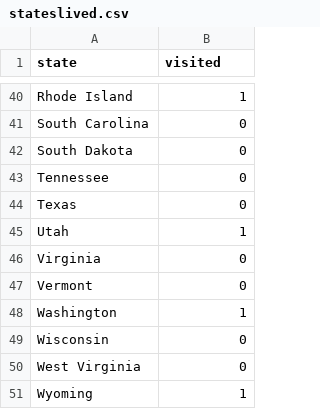
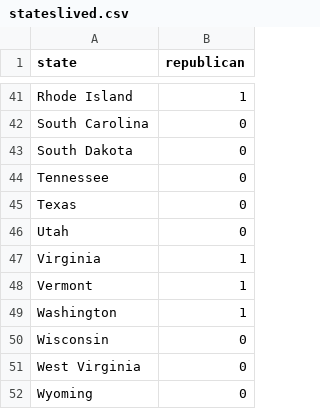
Before and after one commit to paulmotz/paulmotz.github.io, a CSV file: stateslived.csv, drawn as a sheet; only a part is shown, gaps mark what is left out; the diff covers the shown part only.

Commit message:
VERY rough code for republican and diabetes maps

```diff
--- a/stateslived.csv
+++ b/stateslived.csv
@@ -1 +1 @@
-state,visited
+state,republican
@@ -44,5 +45,5 @@ Tennessee,0
 Texas,0
-Utah,1
-Virginia,0
-Vermont,0
+Utah,0
+Virginia,1
+Vermont,1
 Washington,1
@@ -50,2 +51,2 @@ Wisconsin,0
 West Virginia,0
-Wyoming,1
+Wyoming,0
```
Also changed, not shown: 1 added row and 10 edited cells elsewhere in this file, 8 other files.
